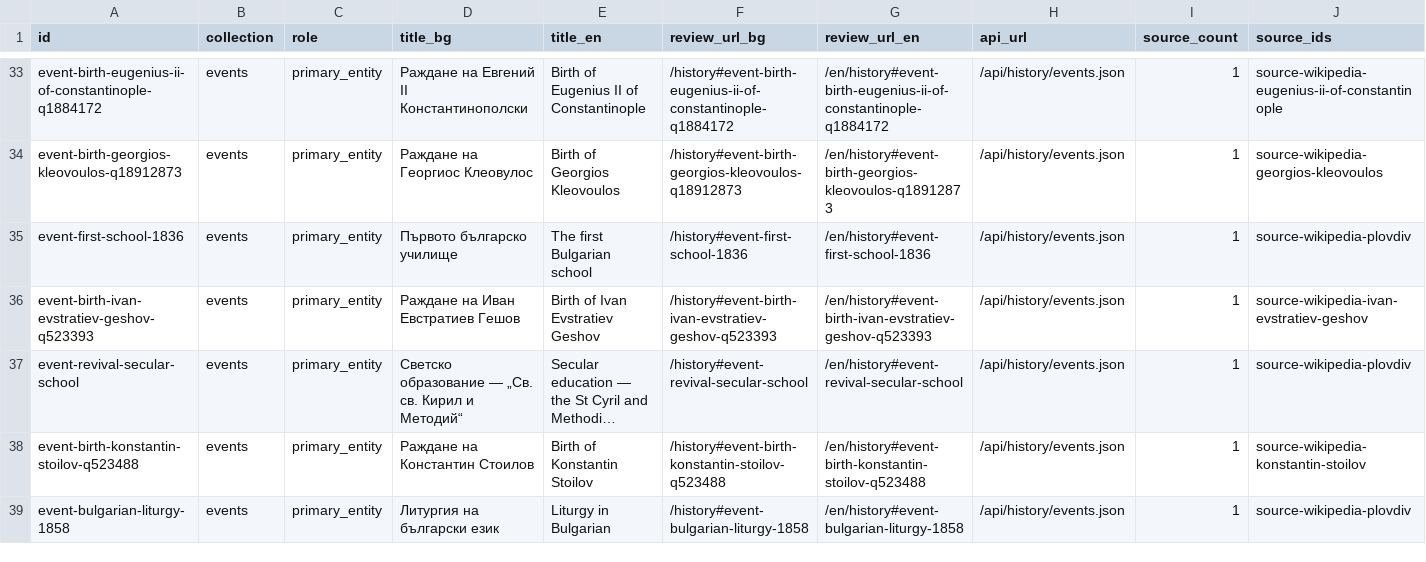
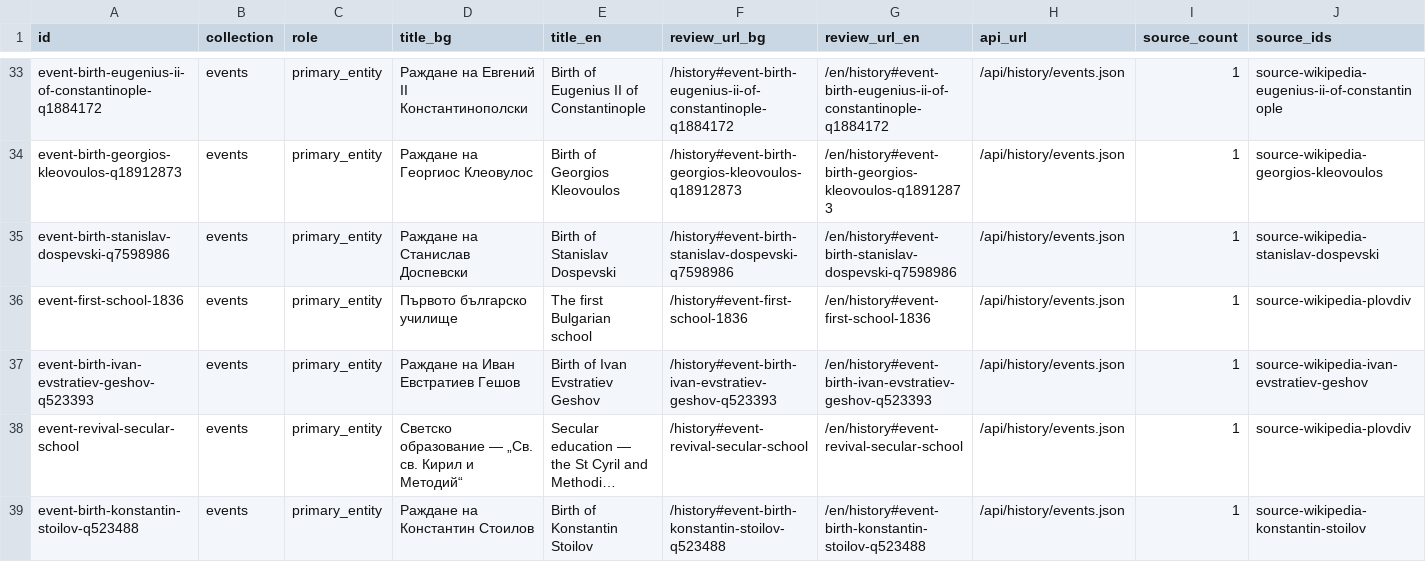
Before and after one commit to isavita/open-plovdiv, a CSV file: apps/web/public/data/history/csv/source-coverage.csv, drawn as a sheet; only a part is shown, gaps mark what is left out; the shorter side is filled out with more unchanged rows; long unchanged cells end in …; rows hold the shown columns only; the diff covers the shown part only; the diff names each change by its address in the sheet, - before the commit and + after, or states it on an @@ line.

```diff
--- a/apps/web/public/data/history/csv/source-coverage.csv
+++ b/apps/web/public/data/history/csv/source-coverage.csv
+row 35: event-birth-stanislav-dospevski-q7598986 | events | primary_entity | Раждане на Станислав Доспевски | Birth of Stanislav Dospevski | /history#event-birth-stanislav-dospevski-q7598986 | /en/history#event-birth-stanislav-dospevski-q7598986 | /api/history/events.json | 1 | source-wikipedia-stanislav-dospevski
```
Also changed, not shown: 6 added rows elsewhere in this file, apps/web/public/data/history/csv/editorial-review.csv, apps/web/public/data/history/csv/story-longreads.csv, 51 other files.
